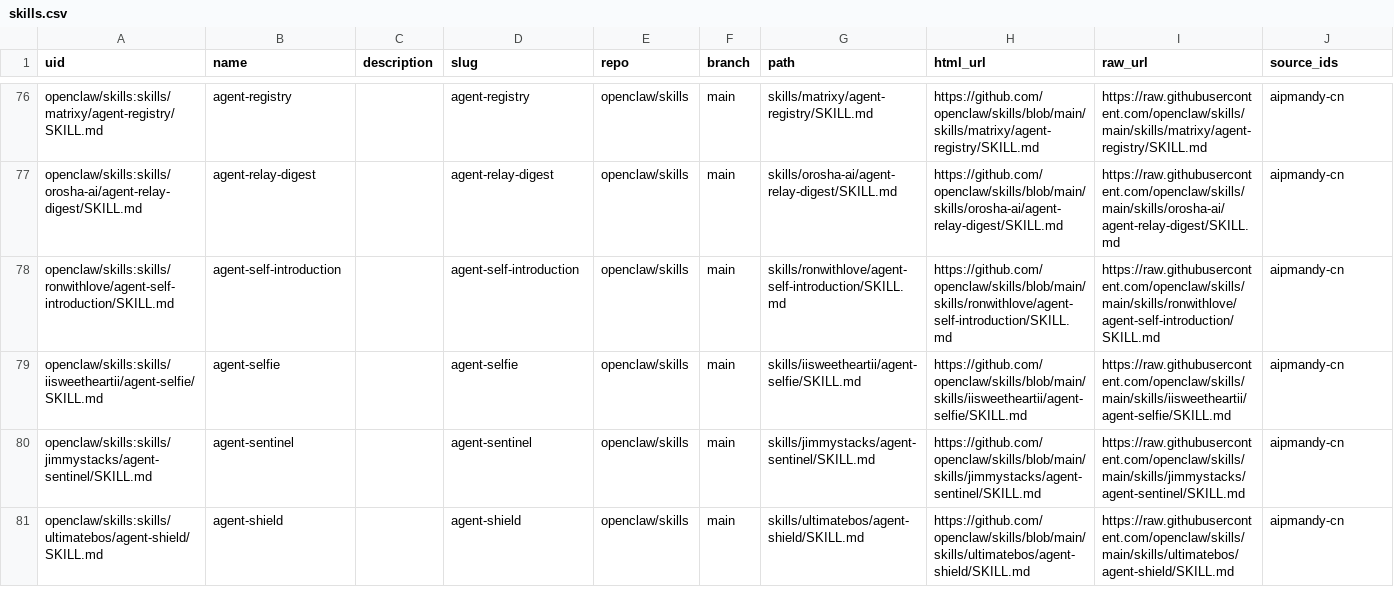
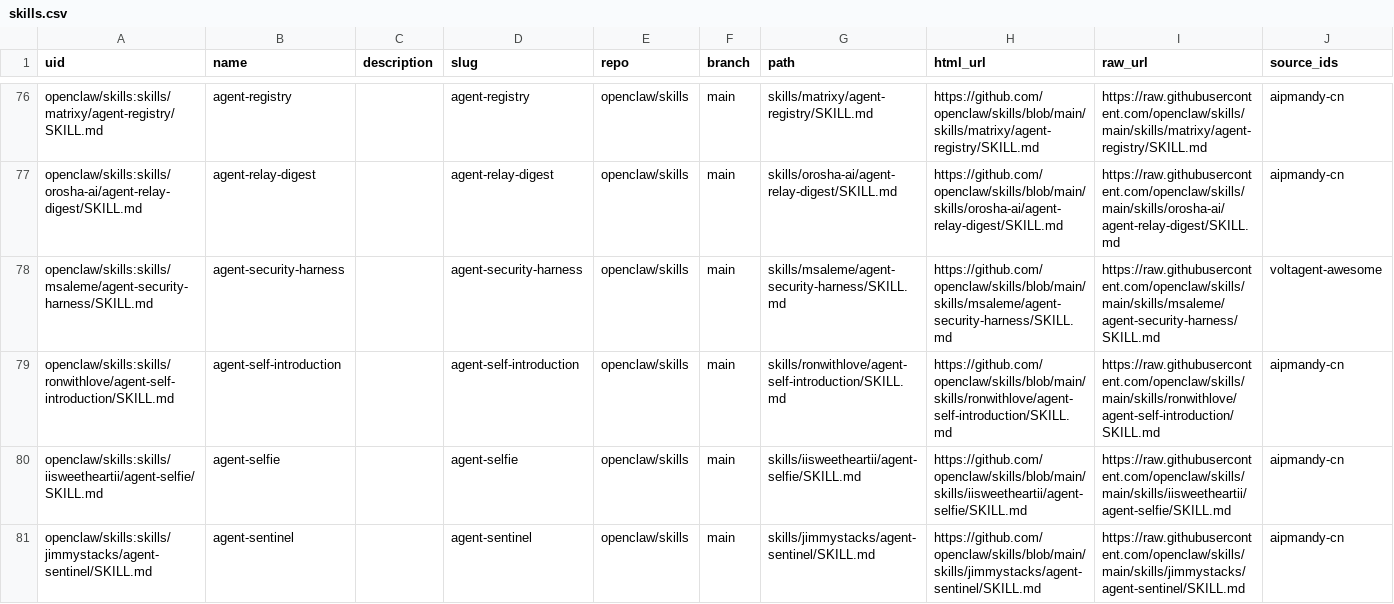
Before and after one commit to AIPMAndy/skill-atlas, a CSV file: data/skills.csv, drawn as a sheet; only a part is shown, gaps mark what is left out; the shorter side is filled out with more unchanged rows; the diff names each change by its address in the sheet, - before the commit and + after, or states it on an @@ line.

```diff
--- a/data/skills.csv
+++ b/data/skills.csv
+row 78: openclaw/skills:skills/msaleme/agent-security-harness/SKILL.md | agent-security-harness |  | agent-security-harness | openclaw/skills | main | skills/msaleme/agent-security-harness/SKILL.md | https://github.com/openclaw/skills/blob/main/skills/msaleme/agent-security-harness/SKILL.md | https://raw.githubusercontent.com/openclaw/skills/main/skills/msaleme/agent-security-harness/SKILL.md | voltagent-awesome
```
Also changed, not shown: 2 other files.
